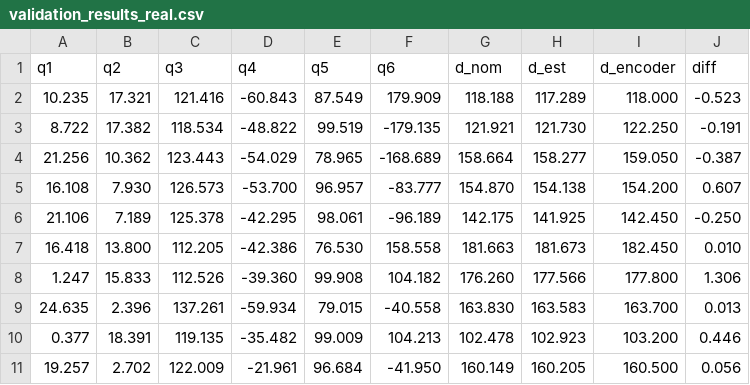
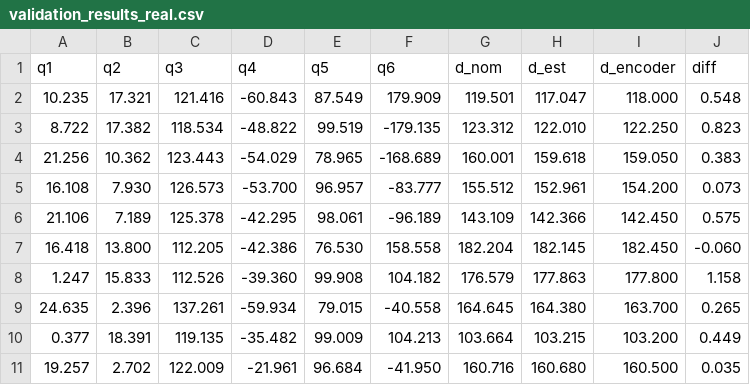
Before and after one commit to Flrxx/calibration_sim, a CSV file: results/ARM95/validation_results_real.csv, drawn as a sheet; only a part is shown; the diff covers the shown part only.

```diff
--- a/results/ARM95/validation_results_real.csv
+++ b/results/ARM95/validation_results_real.csv
@@ -1,11 +1,11 @@
 q1,q2,q3,q4,q5,q6,d_nom,d_est,d_encoder,diff
-10.235,17.321,121.416,-60.843,87.549,179.909,118.188,117.289,118.000,-0.523
-8.722,17.382,118.534,-48.822,99.519,-179.135,121.921,121.730,122.250,-0.191
-21.256,10.362,123.443,-54.029,78.965,-168.689,158.664,158.277,159.050,-0.387
-16.108,7.930,126.573,-53.700,96.957,-83.777,154.870,154.138,154.200,0.607
-21.106,7.189,125.378,-42.295,98.061,-96.189,142.175,141.925,142.450,-0.250
-16.418,13.800,112.205,-42.386,76.530,158.558,181.663,181.673,182.450,0.010
-1.247,15.833,112.526,-39.360,99.908,104.182,176.260,177.566,177.800,1.306
-24.635,2.396,137.261,-59.934,79.015,-40.558,163.830,163.583,163.700,0.013
-0.377,18.391,119.135,-35.482,99.009,104.213,102.478,102.923,103.200,0.446
-19.257,2.702,122.009,-21.961,96.684,-41.950,160.149,160.205,160.500,0.056
+10.235,17.321,121.416,-60.843,87.549,179.909,119.501,117.047,118.000,0.548
+8.722,17.382,118.534,-48.822,99.519,-179.135,123.312,122.010,122.250,0.823
+21.256,10.362,123.443,-54.029,78.965,-168.689,160.001,159.618,159.050,0.383
+16.108,7.930,126.573,-53.700,96.957,-83.777,155.512,152.961,154.200,0.073
+21.106,7.189,125.378,-42.295,98.061,-96.189,143.109,142.366,142.450,0.575
+16.418,13.800,112.205,-42.386,76.530,158.558,182.204,182.145,182.450,-0.060
+1.247,15.833,112.526,-39.360,99.908,104.182,176.579,177.863,177.800,1.158
+24.635,2.396,137.261,-59.934,79.015,-40.558,164.645,164.380,163.700,0.265
+0.377,18.391,119.135,-35.482,99.009,104.213,103.664,103.215,103.200,0.449
+19.257,2.702,122.009,-21.961,96.684,-41.950,160.716,160.680,160.500,0.035
```
Also changed, not shown: 63 edited cells elsewhere in this file, results/ARM95/validation_results.csv, 5 other files.
